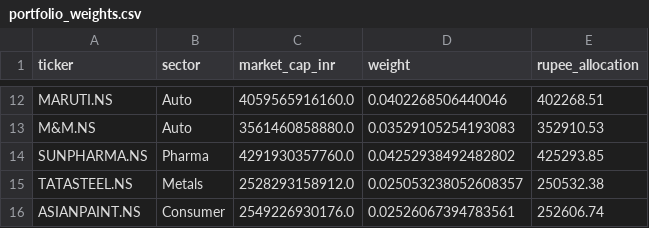
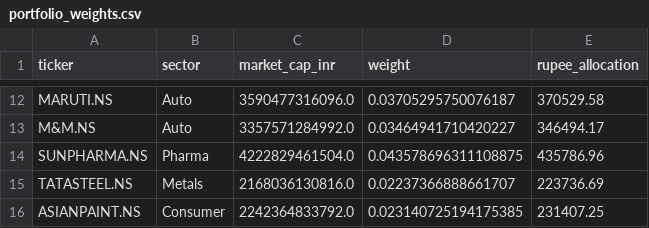
Before and after one commit to Aditya-singh9082/Portfolio_mangement-, a CSV file: data/portfolio_weights.csv, drawn as a sheet; only a part is shown, gaps mark what is left out; the diff covers the shown part only; the diff names each change by its address in the sheet, - before the commit and + after, or states it on an @@ line.

```diff
--- a/data/portfolio_weights.csv
+++ b/data/portfolio_weights.csv
-C12 (market_cap_inr): 4059565916160.0
+C12 (market_cap_inr): 3590477316096.0
-D12 (weight): 0.0402268506440046
+D12 (weight): 0.03705295750076187
-E12 (rupee_allocation): 402268.51
+E12 (rupee_allocation): 370529.58
-C13 (market_cap_inr): 3561460858880.0
+C13 (market_cap_inr): 3357571284992.0
-D13 (weight): 0.03529105254193083
+D13 (weight): 0.03464941710420227
-E13 (rupee_allocation): 352910.53
+E13 (rupee_allocation): 346494.17
-C14 (market_cap_inr): 4291930357760.0
+C14 (market_cap_inr): 4222829461504.0
-D14 (weight): 0.04252938492482802
+D14 (weight): 0.043578696311108875
-E14 (rupee_allocation): 425293.85
+E14 (rupee_allocation): 435786.96
-C15 (market_cap_inr): 2528293158912.0
+C15 (market_cap_inr): 2168036130816.0
-D15 (weight): 0.025053238052608357
+D15 (weight): 0.02237366888661707
-E15 (rupee_allocation): 250532.38
+E15 (rupee_allocation): 223736.69
-C16 (market_cap_inr): 2549226930176.0
+C16 (market_cap_inr): 2242364833792.0
-D16 (weight): 0.02526067394783561
+D16 (weight): 0.023140725194175385
-E16 (rupee_allocation): 252606.74
+E16 (rupee_allocation): 231407.25
```
Also changed, not shown: 30 edited cells elsewhere in this file, data/benchmark_nifty50.csv, data/portfolio_returns.csv, 23 other files.
